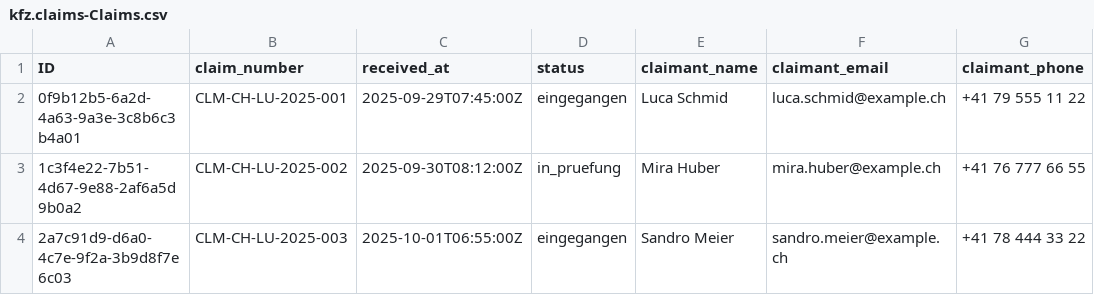
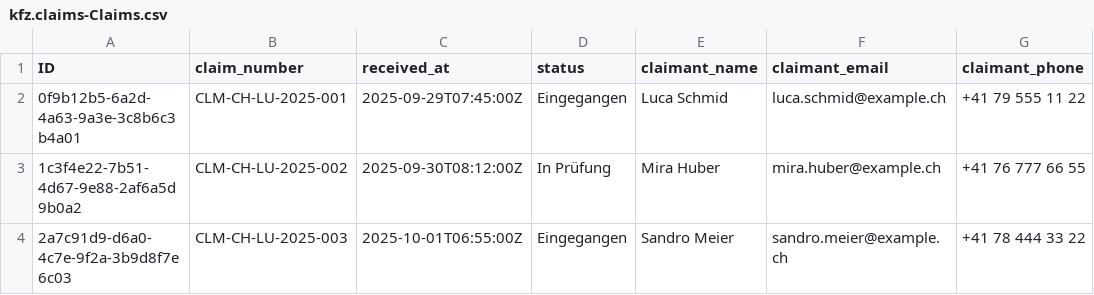
Before and after one commit to HoangDuong94/ClaimAI, a CSV file: db/data/kfz.claims-Claims.csv, drawn as a sheet; only a part is shown; the diff names each change by its address in the sheet, - before the commit and + after, or states it on an @@ line.

Commit message:
Status enum

```diff
--- a/db/data/kfz.claims-Claims.csv
+++ b/db/data/kfz.claims-Claims.csv
-D2 (status): eingegangen
+D2 (status): Eingegangen
-D3 (status): in_pruefung
+D3 (status): In Prüfung
-D4 (status): eingegangen
+D4 (status): Eingegangen
```
Also changed, not shown: 8 other files.
